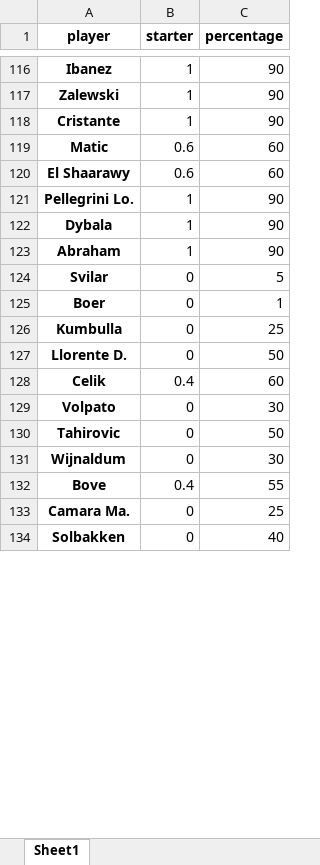
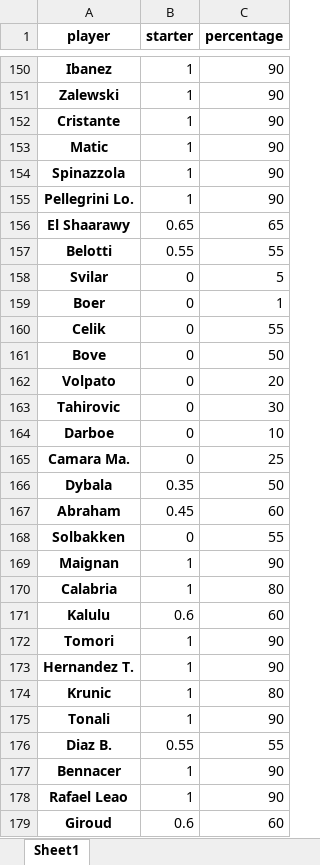
Before and after one commit to uPeppe/fantabeto, an Excel workbook: mid_outputs/match_probable_players.xlsx, sheet Sheet1, drawn as a sheet; only a part is shown, gaps mark what is left out; values as stored, in another font and other column widths than the file's, no borders; removed rows and columns are numbered as before the commit, all else as after; the diff covers the shown part only; the diff names each change by its address in the sheet, - before the commit and + after, or states it on an @@ line.

```diff
--- a/mid_outputs/match_probable_players.xlsx (sheet Sheet1)
+++ b/mid_outputs/match_probable_players.xlsx (sheet Sheet1)
-B153 (starter): 0.6
+B153 (starter): 1
-C153 (percentage): 60
+C153 (percentage): 90
-row 120: El Shaarawy | 0.6 | 60
+row 154: Spinazzola | 1 | 90
-row 122: Dybala | 1 | 90
-row 123: Abraham | 1 | 90
+row 156: El Shaarawy | 0.65 | 65
+row 157: Belotti | 0.55 | 55
-row 126: Kumbulla | 0 | 25
-row 127: Llorente D. | 0 | 50
-B160 (starter): 0.4
+B160 (starter): 0
-C160 (percentage): 60
+C160 (percentage): 55
+row 161: Bove | 0 | 50
-C162 (percentage): 30
+C162 (percentage): 20
-C163 (percentage): 50
+C163 (percentage): 30
-row 131: Wijnaldum | 0 | 30
-row 132: Bove | 0.4 | 55
+row 164: Darboe | 0 | 10
+row 166: Dybala | 0.35 | 50
+row 167: Abraham | 0.45 | 60
-C168 (percentage): 40
+C168 (percentage): 55
+row 169: Maignan | 1 | 90
+row 170: Calabria | 1 | 80
+row 171: Kalulu | 0.6 | 60
+row 172: Tomori | 1 | 90
@@ row 9 moved to row 173: Hernandez T. @@
@@ row 8 moved to row 174: Krunic @@
@@ row 7 moved to row 175: Tonali @@
+row 176: Diaz B. | 0.55 | 55
+row 177: Bennacer | 1 | 90
+row 178: Rafael Leao | 1 | 90
+row 179: Giroud | 0.6 | 60
```
Also changed, not shown: 267 added rows, 239 removed rows, 68 moved rows and 90 edited cells elsewhere in this sheet, mid_outputs/database_entries_gk.xlsx, mid_outputs/players_stats.xlsx, 32 other files.
